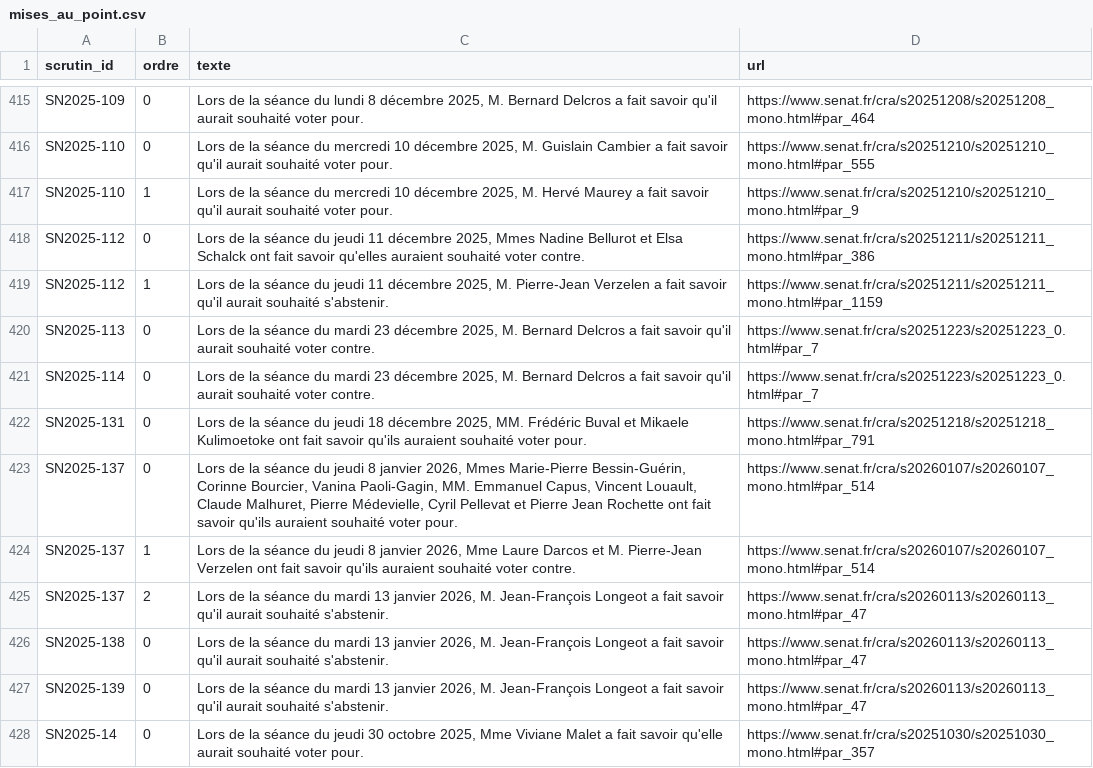
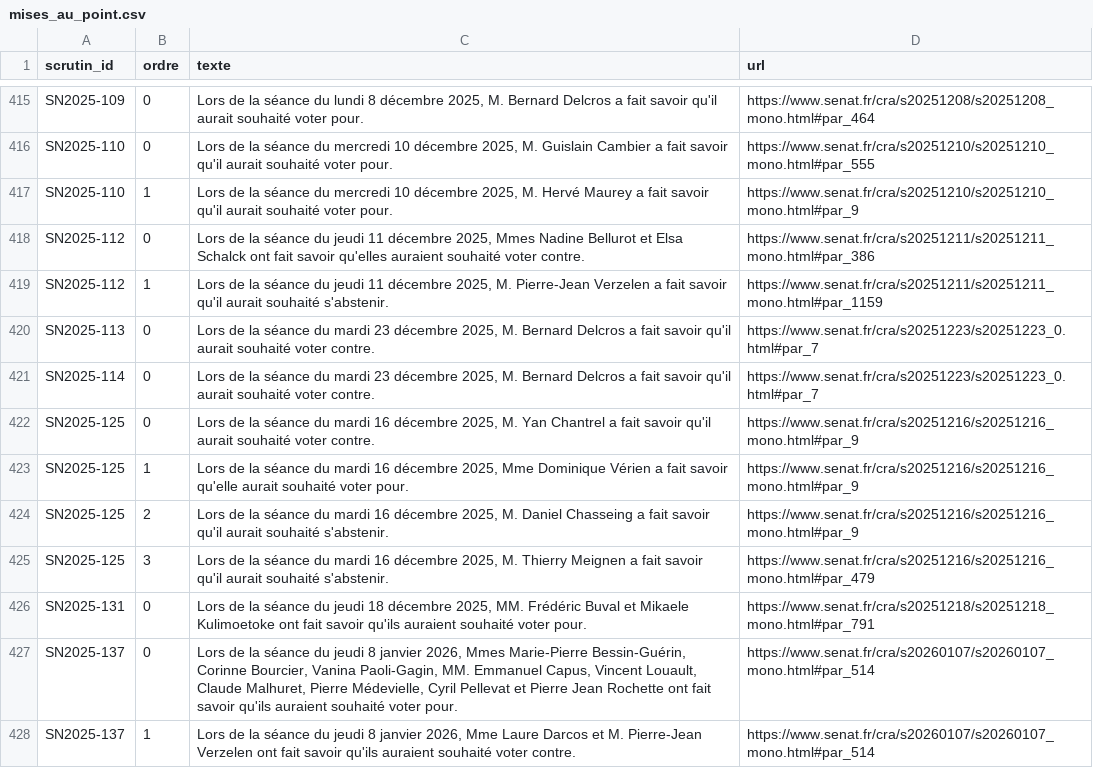
Before and after one commit to m4xim1nus/leurs-voix-nos-droits, a CSV file: data/export/senat/mises_au_point.csv, drawn as a sheet; only a part is shown, gaps mark what is left out; the shorter side is filled out with more unchanged rows; the diff names each change by its address in the sheet, - before the commit and + after, or states it on an @@ line.

```diff
--- a/data/export/senat/mises_au_point.csv
+++ b/data/export/senat/mises_au_point.csv
+row 422: SN2025-125 | 0 | Lors de la séance du mardi 16 décembre 2025, M. Yan Chantrel a fait savoir qu'il aurait souhaité voter contre. | https://www.senat.fr/cra/s20251216/s20251216_mono.html#par_9
+row 423: SN2025-125 | 1 | Lors de la séance du mardi 16 décembre 2025, Mme Dominique Vérien a fait savoir qu'elle aurait souhaité voter pour. | https://www.senat.fr/cra/s20251216/s20251216_mono.html#par_9
+row 424: SN2025-125 | 2 | Lors de la séance du mardi 16 décembre 2025, M. Daniel Chasseing a fait savoir qu'il aurait souhaité s'abstenir. | https://www.senat.fr/cra/s20251216/s20251216_mono.html#par_9
+row 425: SN2025-125 | 3 | Lors de la séance du mardi 16 décembre 2025, M. Thierry Meignen a fait savoir qu'il aurait souhaité s'abstenir. | https://www.senat.fr/cra/s20251216/s20251216_mono.html#par_479
```
Also changed, not shown: data/export/senat/positions_groupes.csv, data/export/senat/scrutins.csv, 18 other files.
